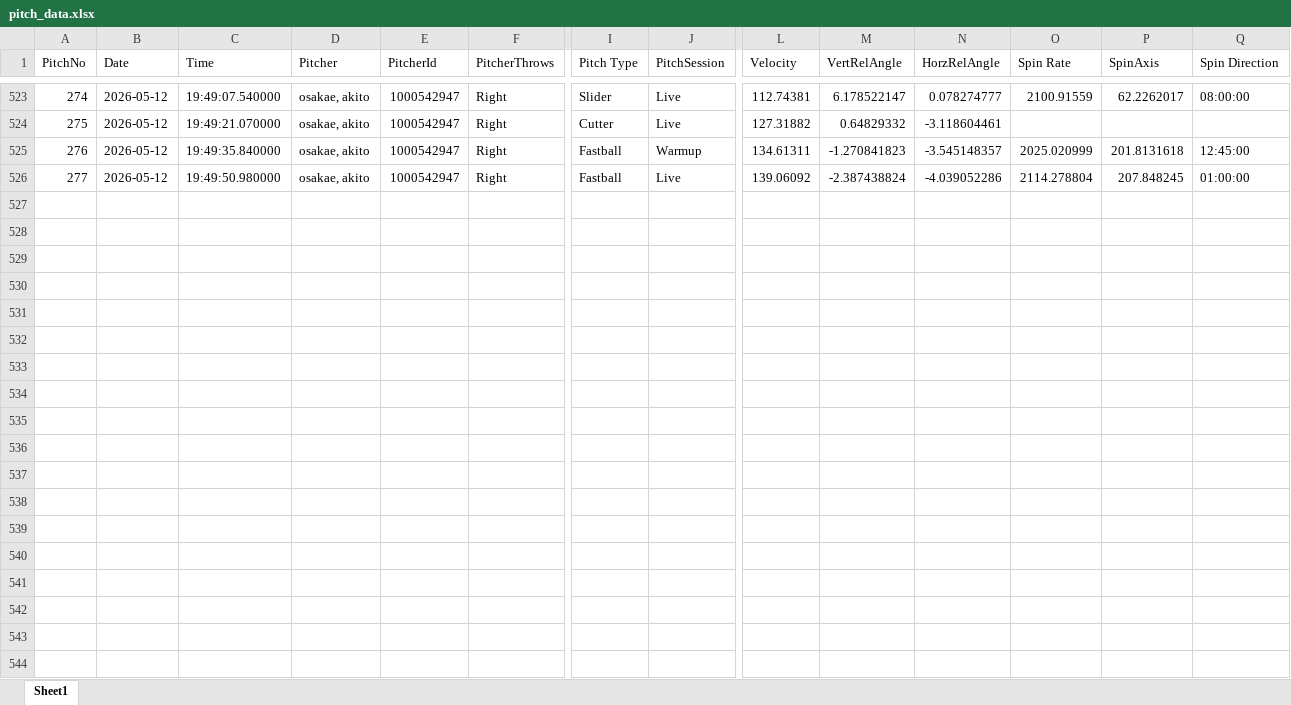
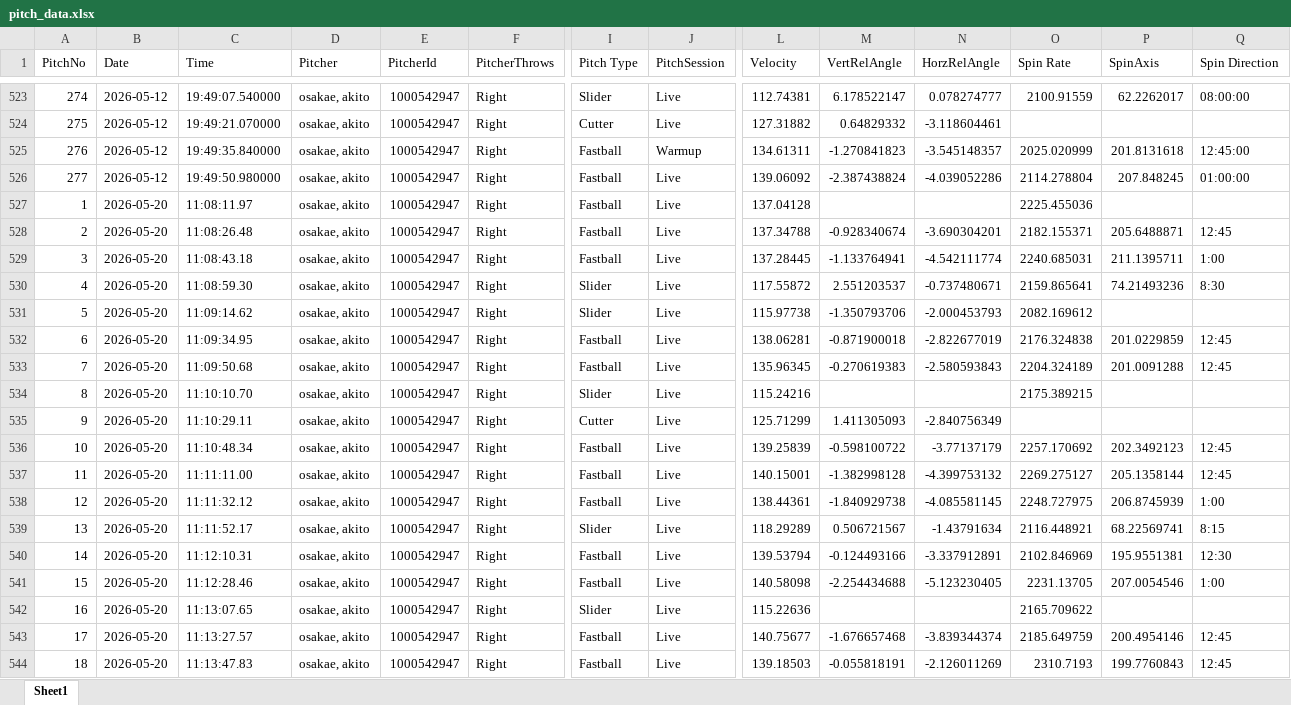
Before and after one commit to sakanatama-hub/Pitching-feedback, an Excel workbook: data/pitch_data.xlsx, sheet Sheet1, drawn as a sheet; only a part is shown, gaps mark what is left out; values as stored, in another font and other column widths than the file's, no borders; rows hold the shown columns only; the diff covers the shown part only; the diff names each change by its address in the sheet, - before the commit and + after, or states it on an @@ line.

Commit message:
Update pitch data (Attempt 1)

```diff
--- a/data/pitch_data.xlsx (sheet Sheet1)
+++ b/data/pitch_data.xlsx (sheet Sheet1)
+row 527: 1 | 2026-05-20 | 11:08:11.97 | osakae, akito | 1000542947 | Right | Fastball | Live | 137.04128 |  |  | 2225.455036
+row 528: 2 | 2026-05-20 | 11:08:26.48 | osakae, akito | 1000542947 | Right | Fastball | Live | 137.34788 | -0.928340674 | -3.690304201 | 2182.155371 | 205.6488871 | 12:45
+row 529: 3 | 2026-05-20 | 11:08:43.18 | osakae, akito | 1000542947 | Right | Fastball | Live | 137.28445 | -1.133764941 | -4.542111774 | 2240.685031 | 211.1395711 | 1:00
+row 530: 4 | 2026-05-20 | 11:08:59.30 | osakae, akito | 1000542947 | Right | Slider | Live | 117.55872 | 2.551203537 | -0.737480671 | 2159.865641 | 74.21493236 | 8:30
+row 531: 5 | 2026-05-20 | 11:09:14.62 | osakae, akito | 1000542947 | Right | Slider | Live | 115.97738 | -1.350793706 | -2.000453793 | 2082.169612
+row 532: 6 | 2026-05-20 | 11:09:34.95 | osakae, akito | 1000542947 | Right | Fastball | Live | 138.06281 | -0.871900018 | -2.822677019 | 2176.324838 | 201.0229859 | 12:45
+row 533: 7 | 2026-05-20 | 11:09:50.68 | osakae, akito | 1000542947 | Right | Fastball | Live | 135.96345 | -0.270619383 | -2.580593843 | 2204.324189 | 201.0091288 | 12:45
+row 534: 8 | 2026-05-20 | 11:10:10.70 | osakae, akito | 1000542947 | Right | Slider | Live | 115.24216 |  |  | 2175.389215
+row 535: 9 | 2026-05-20 | 11:10:29.11 | osakae, akito | 1000542947 | Right | Cutter | Live | 125.71299 | 1.411305093 | -2.840756349
+row 536: 10 | 2026-05-20 | 11:10:48.34 | osakae, akito | 1000542947 | Right | Fastball | Live | 139.25839 | -0.598100722 | -3.77137179 | 2257.170692 | 202.3492123 | 12:45
+row 537: 11 | 2026-05-20 | 11:11:11.00 | osakae, akito | 1000542947 | Right | Fastball | Live | 140.15001 | -1.382998128 | -4.399753132 | 2269.275127 | 205.1358144 | 12:45
+row 538: 12 | 2026-05-20 | 11:11:32.12 | osakae, akito | 1000542947 | Right | Fastball | Live | 138.44361 | -1.840929738 | -4.085581145 | 2248.727975 | 206.8745939 | 1:00
+row 539: 13 | 2026-05-20 | 11:11:52.17 | osakae, akito | 1000542947 | Right | Slider | Live | 118.29289 | 0.506721567 | -1.43791634 | 2116.448921 | 68.22569741 | 8:15
+row 540: 14 | 2026-05-20 | 11:12:10.31 | osakae, akito | 1000542947 | Right | Fastball | Live | 139.53794 | -0.124493166 | -3.337912891 | 2102.846969 | 195.9551381 | 12:30
+row 541: 15 | 2026-05-20 | 11:12:28.46 | osakae, akito | 1000542947 | Right | Fastball | Live | 140.58098 | -2.254434688 | -5.123230405 | 2231.13705 | 207.0054546 | 1:00
+row 542: 16 | 2026-05-20 | 11:13:07.65 | osakae, akito | 1000542947 | Right | Slider | Live | 115.22636 |  |  | 2165.709622
+row 543: 17 | 2026-05-20 | 11:13:27.57 | osakae, akito | 1000542947 | Right | Fastball | Live | 140.75677 | -1.676657468 | -3.839344374 | 2185.649759 | 200.4954146 | 12:45
+row 544: 18 | 2026-05-20 | 11:13:47.83 | osakae, akito | 1000542947 | Right | Fastball | Live | 139.18503 | -0.055818191 | -2.126011269 | 2310.7193 | 199.7760843 | 12:45
```
Also changed, not shown: 15 added rows elsewhere in this sheet.
